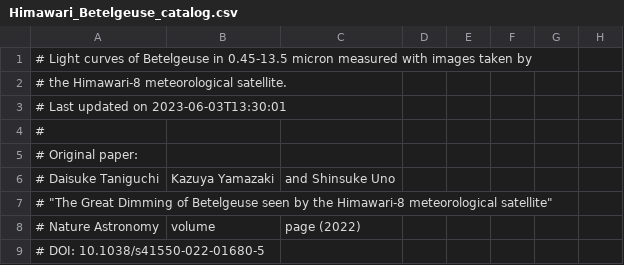
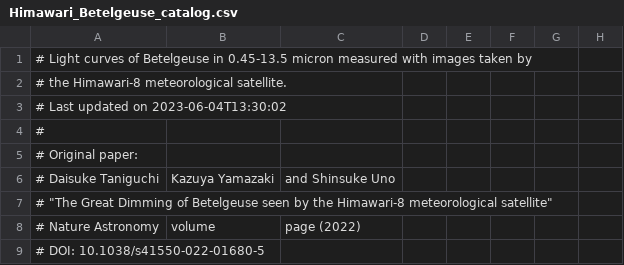
Before and after one commit to D-Taniguchi-Astro/Data_Himawari, a CSV file: Himawari_Betelgeuse_catalog.csv, drawn as a sheet; only a part is shown; the diff names each change by its address in the sheet, - before the commit and + after, or states it on an @@ line.

Commit message:
Himawari photometry on 20230604

```diff
--- a/Himawari_Betelgeuse_catalog.csv
+++ b/Himawari_Betelgeuse_catalog.csv
-A3: # Last updated on 2023-06-03T13:30:01
+A3: # Last updated on 2023-06-04T13:30:02
```
Also changed, not shown: Himawari_Betelgeuse_catalog_ABmag.csv, 5 other files.
